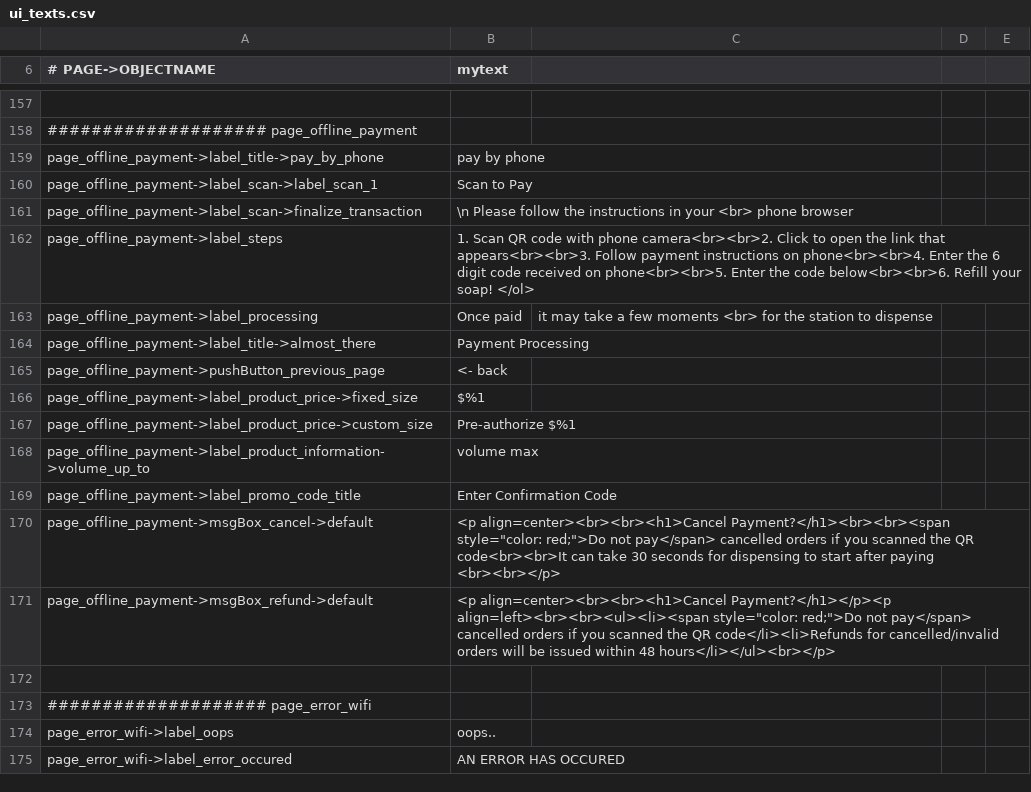
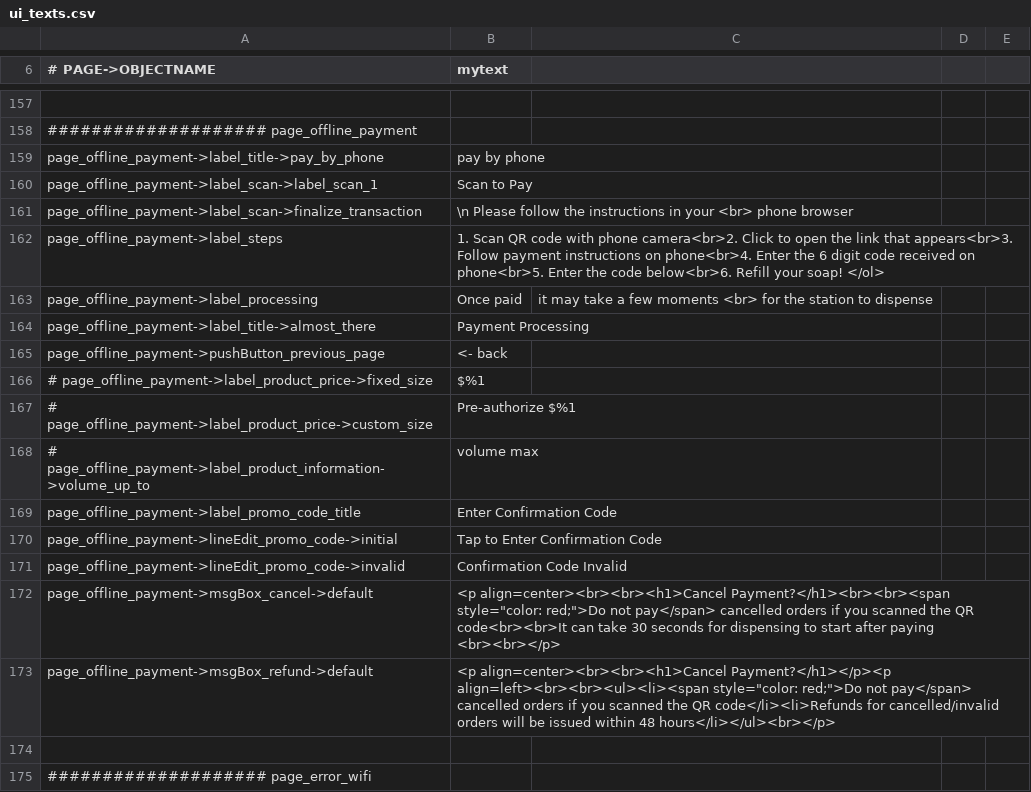
Before and after one commit to opensoapstand/station_computer, a CSV file: ui/references/templates/default/ui_texts.csv, drawn as a sheet; only a part is shown, gaps mark what is left out; the shorter side is filled out with more unchanged rows.

```diff
--- a/ui/references/templates/default/ui_texts.csv
+++ b/ui/references/templates/default/ui_texts.csv
@@ -161,3 +161,3 @@ page_offline_payment->label_scan->label_scan_1,Scan to Pay
 page_offline_payment->label_scan->finalize_transaction,\n Please follow the instructions in your <br> phone browser
-page_offline_payment->label_steps,1. Scan QR code with phone camera<br><br>2. Click to open the link that appears<br><br>3. Follow payment instructions on phone<br><br>4. Enter the 6 digit code received on phone<br><br>5. Enter the code below<br><br>6. Refill your soap!        </ol>
+page_offline_payment->label_steps,1. Scan QR code with phone camera<br>2. Click to open the link that appears<br>3. Follow payment instructions on phone<br>4. Enter the 6 digit code received on phone<br>5. Enter the code below<br>6. Refill your soap!        </ol>
 page_offline_payment->label_processing,Once paid, it may take a few moments <br> for the station to dispense
@@ -165,6 +165,8 @@ page_offline_payment->label_title->almost_there,Payment Processing
 page_offline_payment->pushButton_previous_page,<- back
-page_offline_payment->label_product_price->fixed_size,$%1
-page_offline_payment->label_product_price->custom_size,Pre-authorize $%1
-page_offline_payment->label_product_information->volume_up_to, volume max
+# page_offline_payment->label_product_price->fixed_size,$%1
+# page_offline_payment->label_product_price->custom_size,Pre-authorize $%1
+# page_offline_payment->label_product_information->volume_up_to, volume max
 page_offline_payment->label_promo_code_title, Enter Confirmation Code
+page_offline_payment->lineEdit_promo_code->initial,Tap to Enter Confirmation Code
+page_offline_payment->lineEdit_promo_code->invalid,Confirmation Code Invalid
 page_offline_payment->msgBox_cancel->default,<p align=center><br><br><h1>Cancel Payment?</h1><br><br><span style="color: red;">Do not pay</span> cancelled orders if you scanned the QR code<br><br>It can take 30 seconds for dispensing to start after paying <br><br></p>
```
Also changed, not shown: 10 other files.
